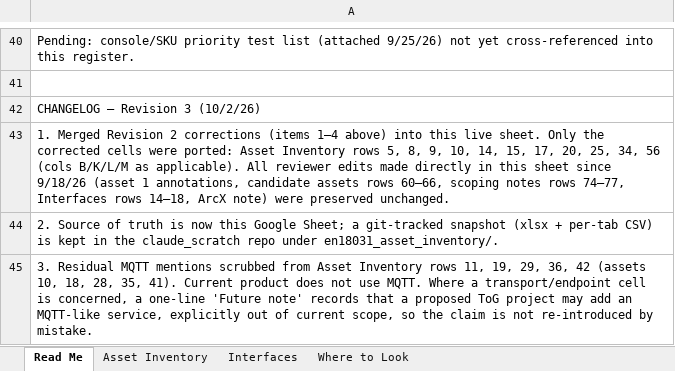
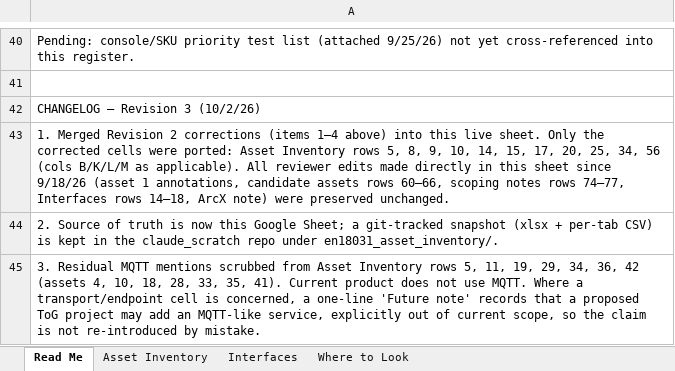
Before and after one commit to ifithardwaremonkey/claude_scratch, an Excel workbook: en18031_asset_inventory/merged_for_import_2026-10-02.xlsx, sheet Read Me, drawn as a sheet; only a part is shown, gaps mark what is left out; values as stored, in another font and other column widths than the file's, no borders; the diff names each change by its address in the sheet, - before the commit and + after, or states it on an @@ line.

```diff
--- a/en18031_asset_inventory/merged_for_import_2026-10-02.xlsx (sheet Read Me)
+++ b/en18031_asset_inventory/merged_for_import_2026-10-02.xlsx (sheet Read Me)
-A45: …Inventory rows 11, 19, 29, 36, 42 (assets 10, 18, 28, 35, 41).…
+A45: …Inventory rows 5, 11, 19, 29, 34, 36, 42 (assets 4, 10, 18, 28, 33, 35, 41).…
```
Also changed, not shown: sheet Asset Inventory, 2 other files.
